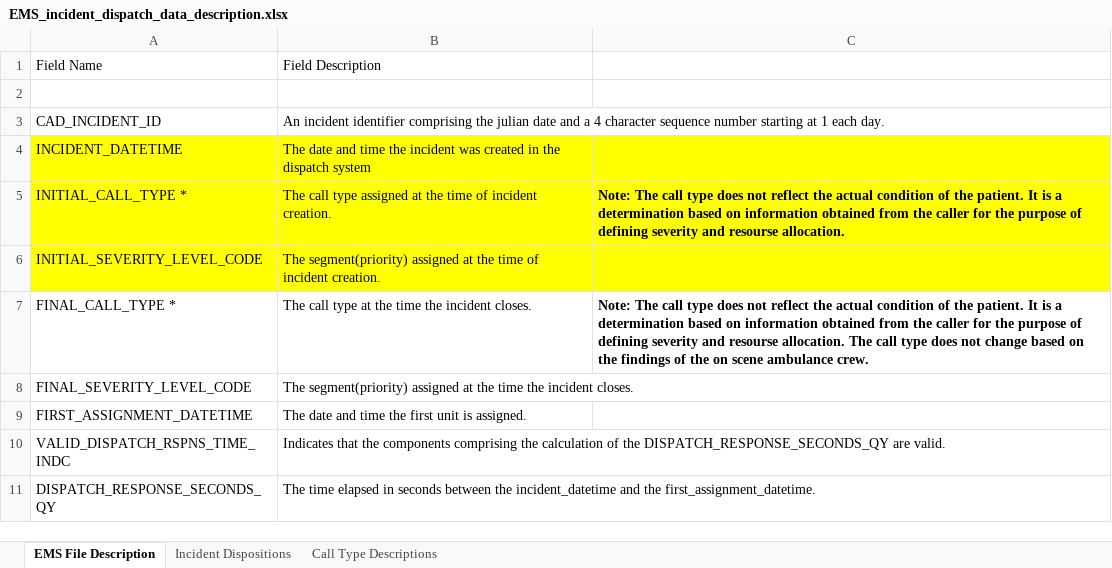
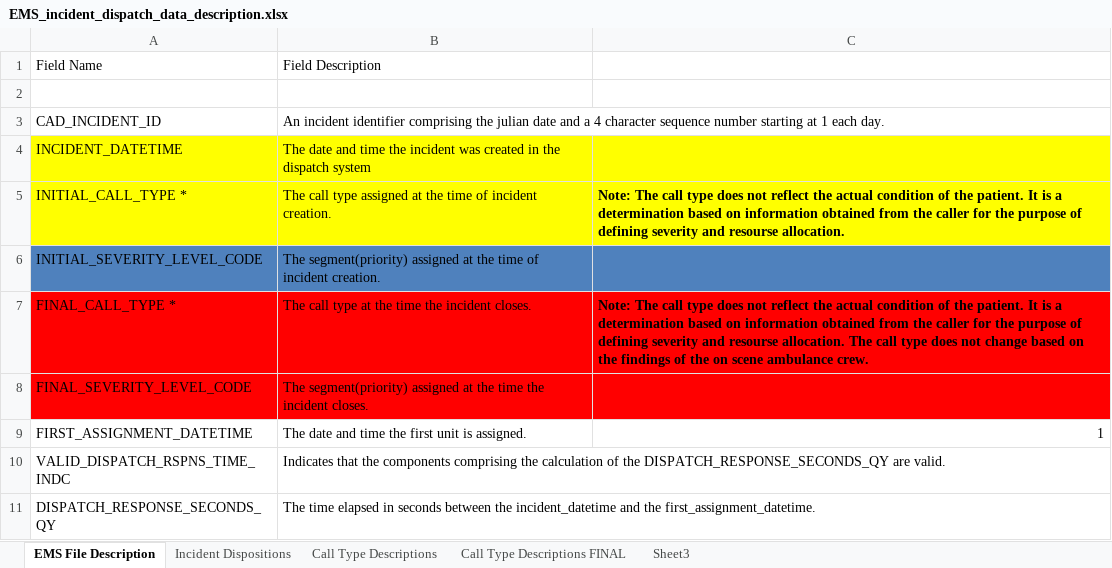
Before and after one commit to akuz91/CodeBlue, an Excel workbook: EMS_incident_dispatch_data_description.xlsx, sheet EMS File Description, drawn as a sheet; only a part is shown; values as stored, in another font and other column widths than the file's, no borders; the diff covers the shown part only; the diff names each change by its address in the sheet, - before the commit and + after, or states it on an @@ line.

```diff
--- a/EMS_incident_dispatch_data_description.xlsx (sheet EMS File Description)
+++ b/EMS_incident_dispatch_data_description.xlsx (sheet EMS File Description)
+sheet tab: Call Type Descriptions FINAL
+sheet tab: Sheet3
-A6:C6 fill: #FFFF00
+A6:C6 fill: #4F81BD
-A7:C8 fill: none
+A7:C8 fill: #FF0000
-C9: (empty)
+C9: 1
```
Also changed, not shown: 6 added rows, 1 removed row and cell formats elsewhere in this sheet.
